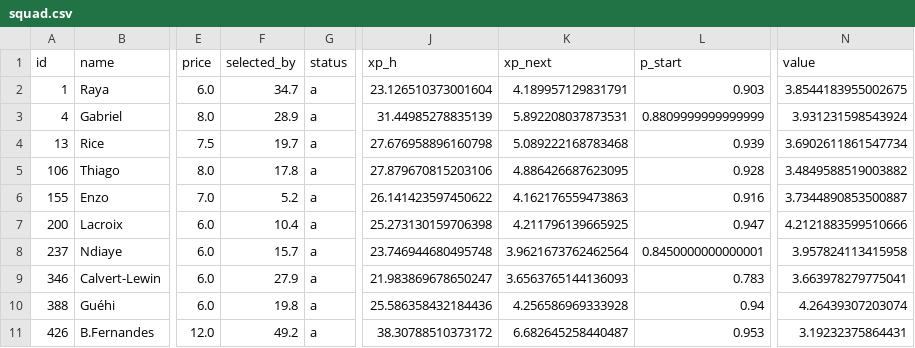
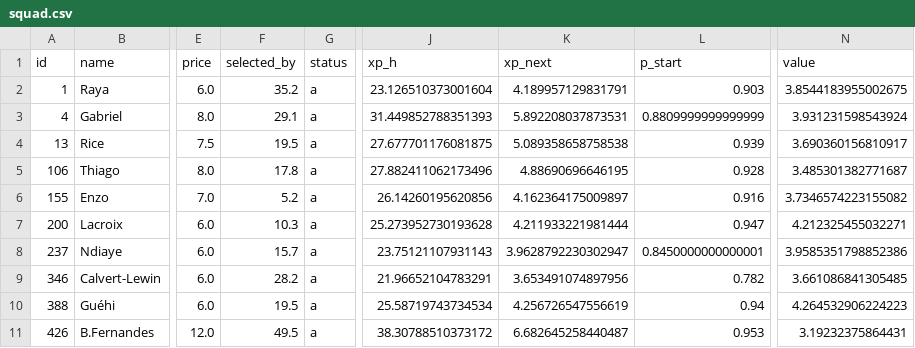
Before and after one commit to alexwijayapost/fpl, a CSV file: fpl-tools/out/squad.csv, drawn as a sheet; only a part is shown, gaps mark what is left out; the diff covers the shown part only; the diff names each change by its address in the sheet, - before the commit and + after, or states it on an @@ line.

```diff
--- a/fpl-tools/out/squad.csv
+++ b/fpl-tools/out/squad.csv
-F2 (selected_by): 34.7
+F2 (selected_by): 35.2
-F3 (selected_by): 28.9
+F3 (selected_by): 29.1
-J3 (xp_h): 31.44985278835139
+J3 (xp_h): 31.449852788351393
-F4 (selected_by): 19.7
+F4 (selected_by): 19.5
-J4 (xp_h): 27.676958896160798
+J4 (xp_h): 27.677701176081875
-K4 (xp_next): 5.089222168783468
+K4 (xp_next): 5.089358658758538
-N4 (value): 3.6902611861547734
+N4 (value): 3.690360156810917
-J5 (xp_h): 27.879670815203106
+J5 (xp_h): 27.882411062173496
-K5 (xp_next): 4.886426687623095
+K5 (xp_next): 4.88690696646195
-N5 (value): 3.4849588519003882
+N5 (value): 3.485301382771687
-J6 (xp_h): 26.141423597450622
+J6 (xp_h): 26.14260195620856
-K6 (xp_next): 4.162176559473863
+K6 (xp_next): 4.162364175009897
-N6 (value): 3.7344890853500887
+N6 (value): 3.7346574223155082
-F7 (selected_by): 10.4
+F7 (selected_by): 10.3
-J7 (xp_h): 25.273130159706398
+J7 (xp_h): 25.273952730193628
-K7 (xp_next): 4.211796139665925
+K7 (xp_next): 4.211933221981444
-N7 (value): 4.2121883599510666
+N7 (value): 4.212325455032271
-J8 (xp_h): 23.746944680495748
+J8 (xp_h): 23.75121107931143
-K8 (xp_next): 3.9621673762462564
+K8 (xp_next): 3.9628792230302947
-N8 (value): 3.957824113415958
+N8 (value): 3.9585351798852386
-F9 (selected_by): 27.9
+F9 (selected_by): 28.2
-J9 (xp_h): 21.983869678650247
+J9 (xp_h): 21.96652104783291
-K9 (xp_next): 3.6563765144136093
+K9 (xp_next): 3.653491074897956
-L9 (p_start): 0.783
+L9 (p_start): 0.782
-N9 (value): 3.663978279775041
+N9 (value): 3.661086841305485
-F10 (selected_by): 19.8
+F10 (selected_by): 19.5
-J10 (xp_h): 25.586358432184436
+J10 (xp_h): 25.58719743734534
-K10 (xp_next): 4.256586969333928
+K10 (xp_next): 4.256726547556619
-N10 (value): 4.26439307203074
+N10 (value): 4.264532906224223
-F11 (selected_by): 49.2
+F11 (selected_by): 49.5
```
Also changed, not shown: 15 edited cells elsewhere in this file, fpl-tools/out/projections_total.csv, 4 other files.
